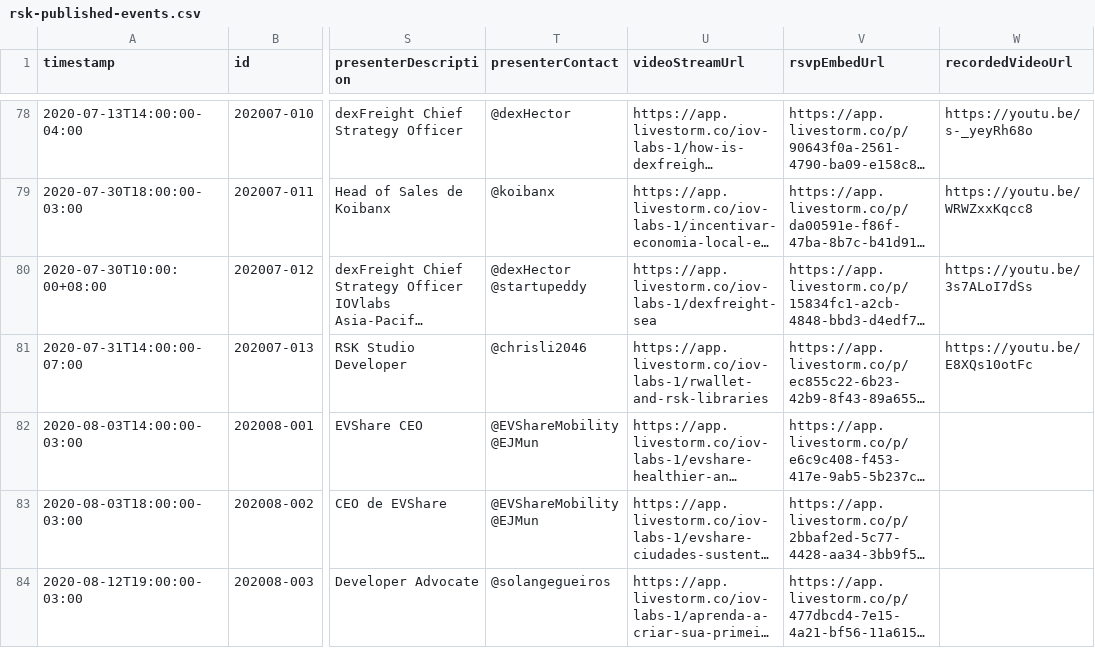
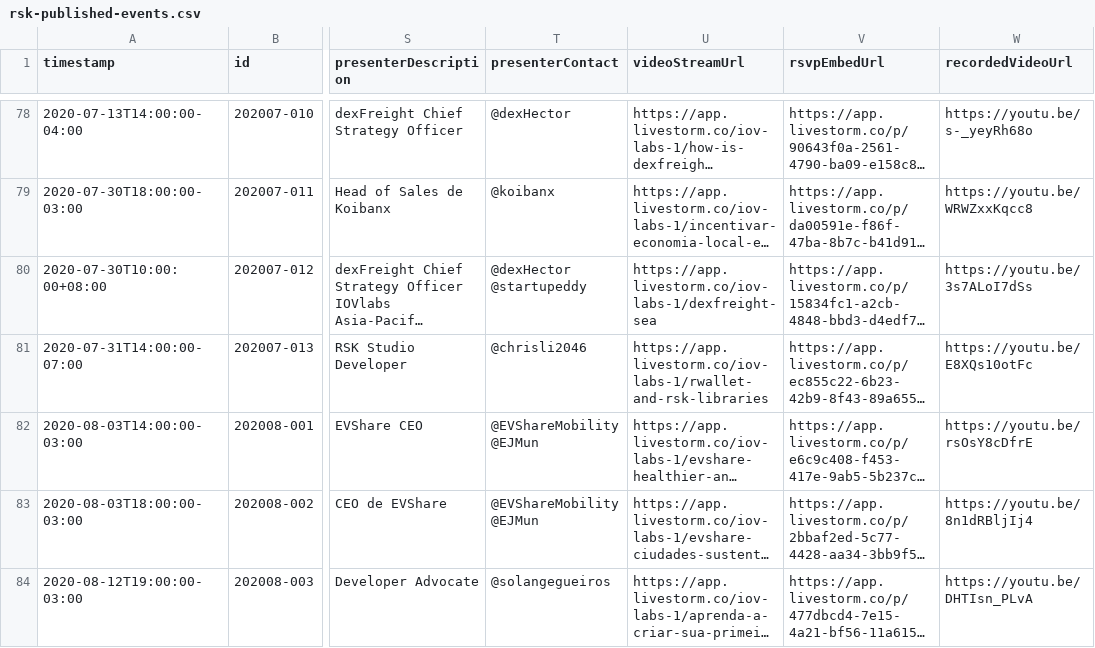
Before and after one commit to rsksmart/devportal-1.0, a CSV file: _data/rsk-published-events.csv, drawn as a sheet; only a part is shown, gaps mark what is left out; long unchanged cells end in …; the diff covers the shown part only; the diff names each change by its address in the sheet, - before the commit and + after, or states it on an @@ line.

```diff
--- a/_data/rsk-published-events.csv
+++ b/_data/rsk-published-events.csv
-W82 (recordedVideoUrl): (empty)
+W82 (recordedVideoUrl): https://youtu.be/rsOsY8cDfrE
-W83 (recordedVideoUrl): (empty)
+W83 (recordedVideoUrl): https://youtu.be/8n1dRBljIj4
-W84 (recordedVideoUrl): (empty)
+W84 (recordedVideoUrl): https://youtu.be/DHTIsn_PLvA
```
Also changed, not shown: 8 edited cells elsewhere in this file, 9 other files.
